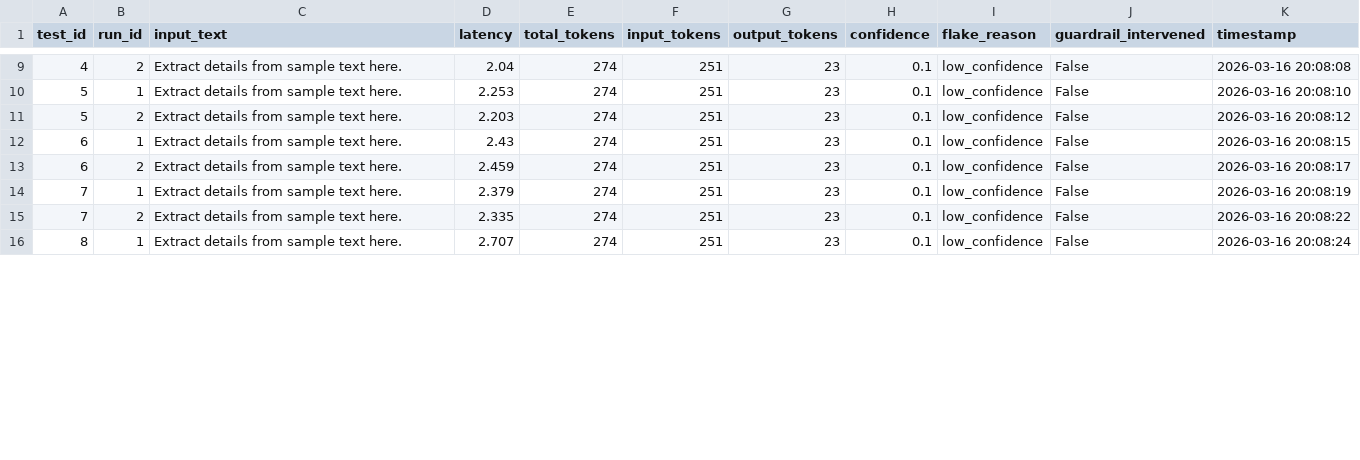
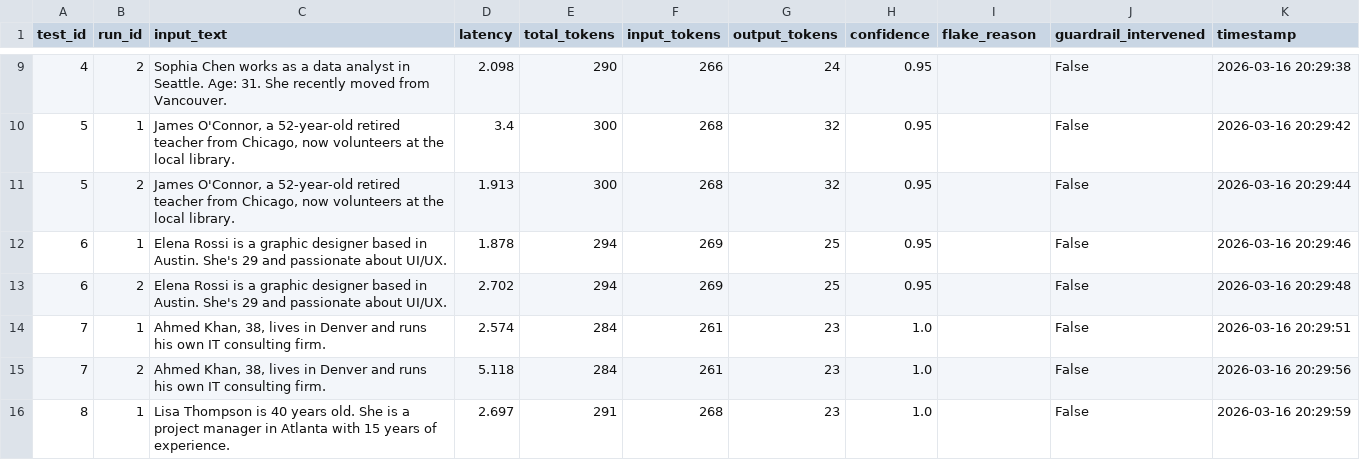
Before and after one commit to David-Macon-code/ai-reliability-lab, a CSV file: evaluation/no_guardrail_final/batch_metrics.csv, drawn as a sheet; only a part is shown, gaps mark what is left out; the diff covers the shown part only.

```diff
--- a/evaluation/no_guardrail_final/batch_metrics.csv
+++ b/evaluation/no_guardrail_final/batch_metrics.csv
@@ -9,8 +9,8 @@ test_id,run_id,input_text,latency,total_tokens,input_tokens,output_tokens,confid
-4,2,Extract details from sample text here.,2.04,274,251,23,0.1,low_confidence,False,2026-03-16 20:08:08
-5,1,Extract details from sample text here.,2.253,274,251,23,0.1,low_confidence,False,2026-03-16 20:08:10
-5,2,Extract details from sample text here.,2.203,274,251,23,0.1,low_confidence,False,2026-03-16 20:08:12
-6,1,Extract details from sample text here.,2.43,274,251,23,0.1,low_confidence,False,2026-03-16 20:08:15
-6,2,Extract details from sample text here.,2.459,274,251,23,0.1,low_confidence,False,2026-03-16 20:08:17
-7,1,Extract details from sample text here.,2.379,274,251,23,0.1,low_confidence,False,2026-03-16 20:08:19
-7,2,Extract details from sample text here.,2.335,274,251,23,0.1,low_confidence,False,2026-03-16 20:08:22
-8,1,Extract details from sample text here.,2.707,274,251,23,0.1,low_confidence,False,2026-03-16 20:08:24
+4,2,Sophia Chen works as a data analyst in Seattle. Age: 31. She recently moved from Vancouver.,2.098,290,266,24,0.95,,False,2026-03-16 20:29:38
+5,1,"James O'Connor, a 52-year-old retired teacher from Chicago, now volunteers at the local library.",3.4,300,268,32,0.95,,False,2026-03-16 20:29:42
+5,2,"James O'Connor, a 52-year-old retired teacher from Chicago, now volunteers at the local library.",1.913,300,268,32,0.95,,False,2026-03-16 20:29:44
+6,1,Elena Rossi is a graphic designer based in Austin. She's 29 and passionate about UI/UX.,1.878,294,269,25,0.95,,False,2026-03-16 20:29:46
+6,2,Elena Rossi is a graphic designer based in Austin. She's 29 and passionate about UI/UX.,2.702,294,269,25,0.95,,False,2026-03-16 20:29:48
+7,1,"Ahmed Khan, 38, lives in Denver and runs his own IT consulting firm.",2.574,284,261,23,1.0,,False,2026-03-16 20:29:51
+7,2,"Ahmed Khan, 38, lives in Denver and runs his own IT consulting firm.",5.118,284,261,23,1.0,,False,2026-03-16 20:29:56
+8,1,Lisa Thompson is 40 years old. She is a project manager in Atlanta with 15 years of experience.,2.697,291,268,23,1.0,,False,2026-03-16 20:29:59
```
Also changed, not shown: 61 edited cells elsewhere in this file.
